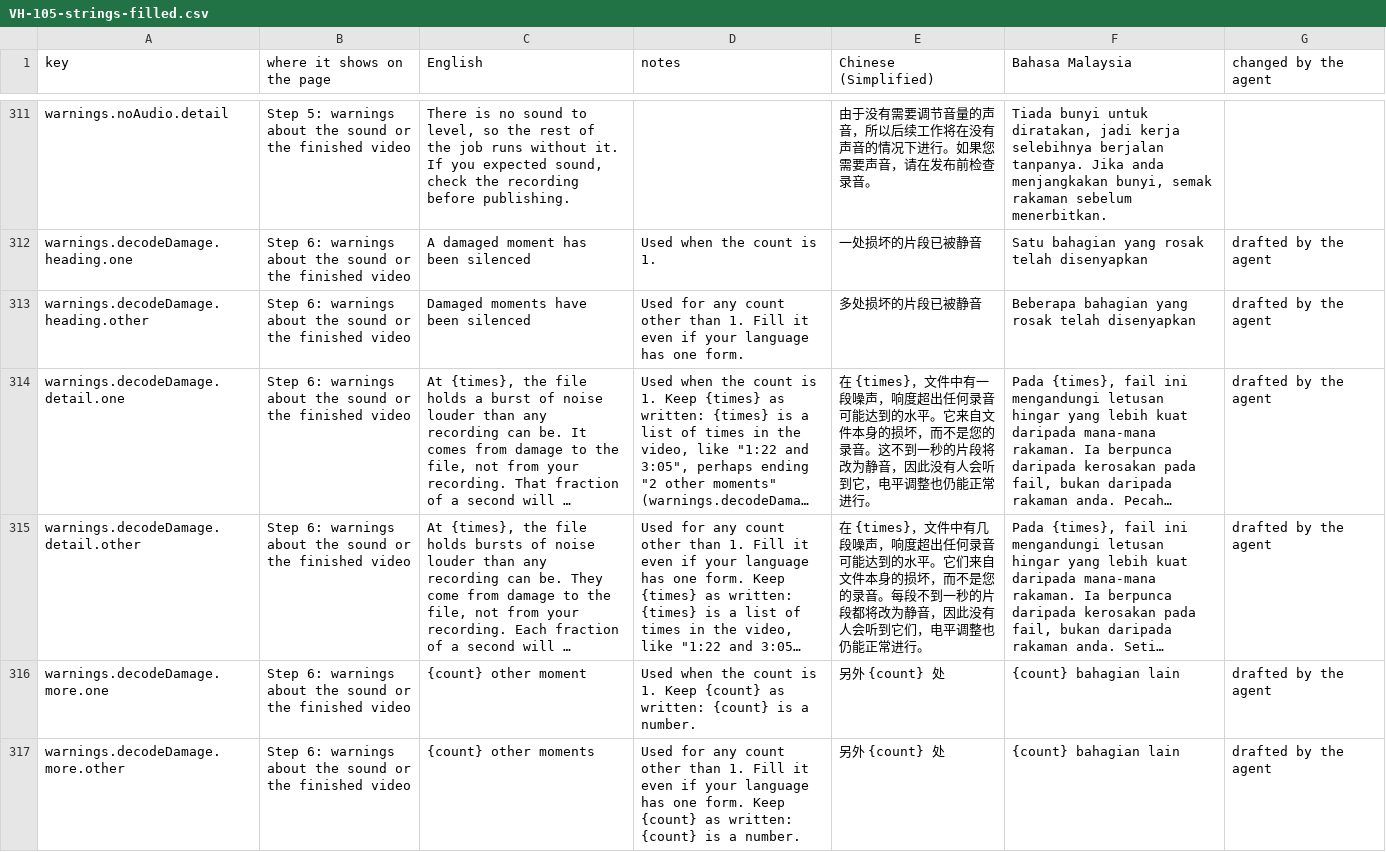
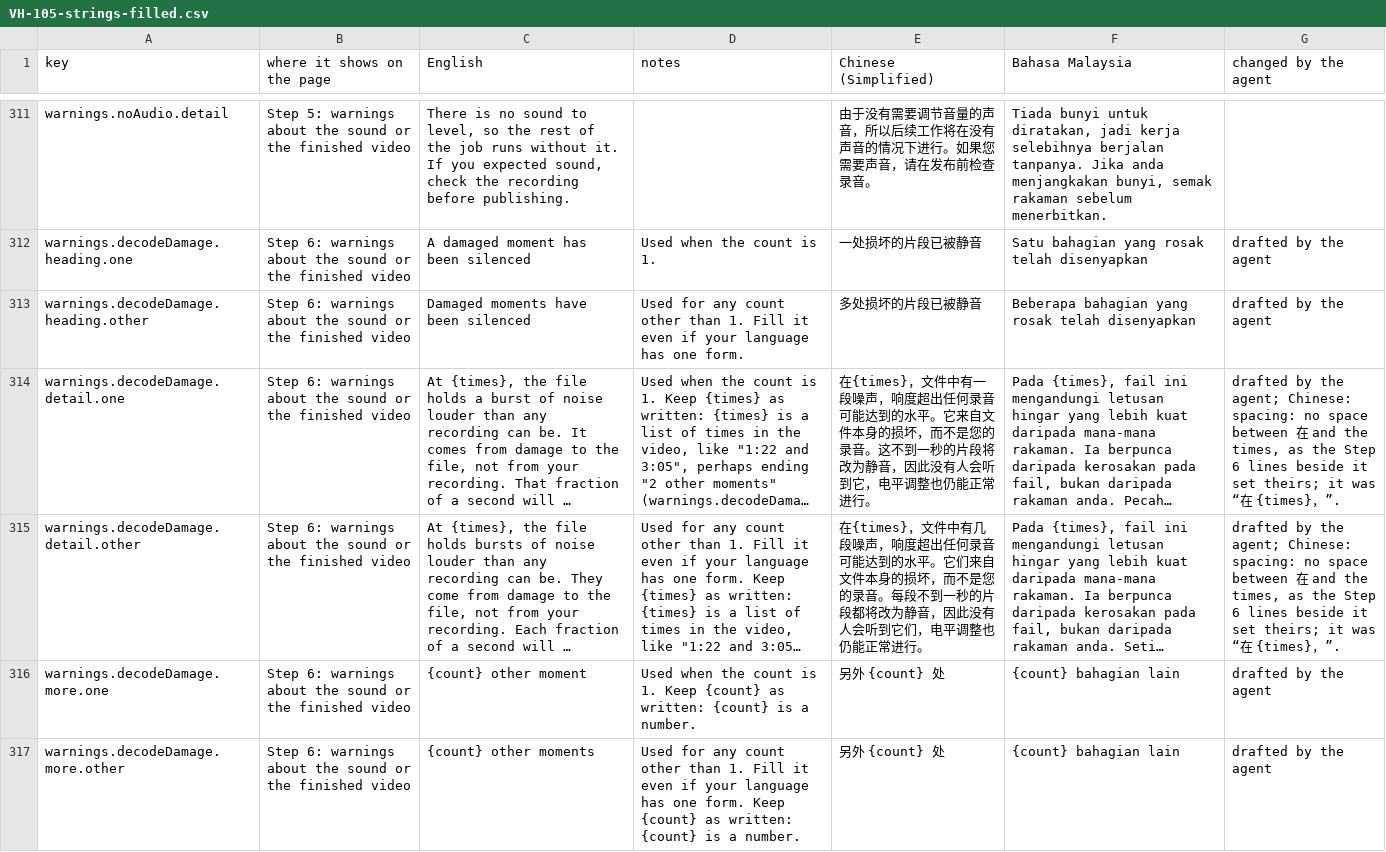
Before and after one commit to djDAOjones/UoN-Video-Helper, a CSV file: reviews/2026-10-18/VH-105-strings-filled.csv, drawn as a sheet; only a part is shown, gaps mark what is left out; long unchanged cells end in …; the diff names each change by its address in the sheet, - before the commit and + after, or states it on an @@ line.

```diff
--- a/reviews/2026-10-18/VH-105-strings-filled.csv
+++ b/reviews/2026-10-18/VH-105-strings-filled.csv
-E314 (Chinese (Simplified)): 在 {times}，文件…
+E314 (Chinese (Simplified)): 在{times}，文件…
-G314:G315 (changed by the agent): …by the agent
+G314:G315 (changed by the agent): …by the agent; Chinese: spacing: no space between 在 and the times, as the Step 6 lines beside it set theirs; it was “在 {times}，”.
-E315 (Chinese (Simplified)): 在 {times}，文件…
+E315 (Chinese (Simplified)): 在{times}，文件…
```
Also changed, not shown: 7 other files.
